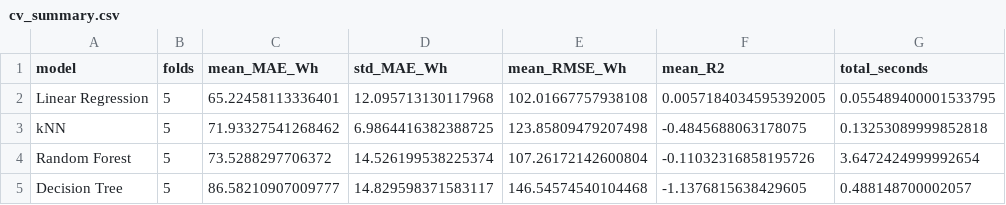
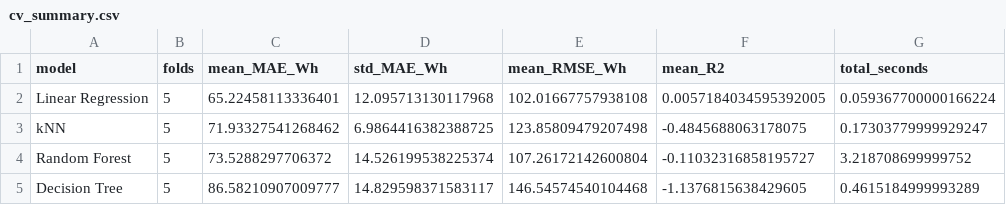
Before and after one commit to AndyLopezCoding/MachineLearningProject, a CSV file: cv_results/cv_summary.csv, drawn as a sheet.

```diff
--- a/cv_results/cv_summary.csv
+++ b/cv_results/cv_summary.csv
@@ -1,5 +1,5 @@
 model,folds,mean_MAE_Wh,std_MAE_Wh,mean_RMSE_Wh,mean_R2,total_seconds
-Linear Regression,5,65.22458113336401,12.095713130117968,102.01667757938108,0.0057184034595392005,0.055489400001533795
-kNN,5,71.93327541268462,6.9864416382388725,123.85809479207498,-0.4845688063178075,0.13253089999852818
-Random Forest,5,73.5288297706372,14.526199538225374,107.26172142600804,-0.11032316858195726,3.6472424999992654
-Decision Tree,5,86.58210907009777,14.829598371583117,146.54574540104468,-1.1376815638429605,0.488148700002057
+Linear Regression,5,65.22458113336401,12.095713130117968,102.01667757938108,0.0057184034595392005,0.059367700000166224
+kNN,5,71.93327541268462,6.9864416382388725,123.85809479207498,-0.4845688063178075,0.17303779999929247
+Random Forest,5,73.5288297706372,14.526199538225374,107.26172142600804,-0.11032316858195727,3.218708699999752
+Decision Tree,5,86.58210907009777,14.829598371583117,146.54574540104468,-1.1376815638429605,0.4615184999993289
```
Also changed, not shown: cv_results/cv_fold_metrics.csv, 7 other files.
